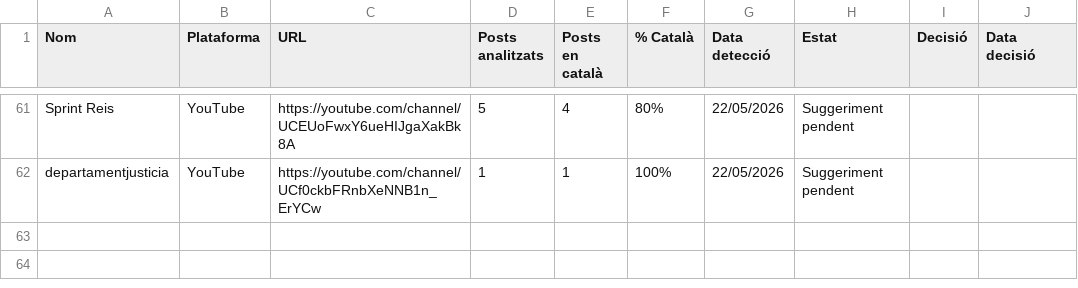
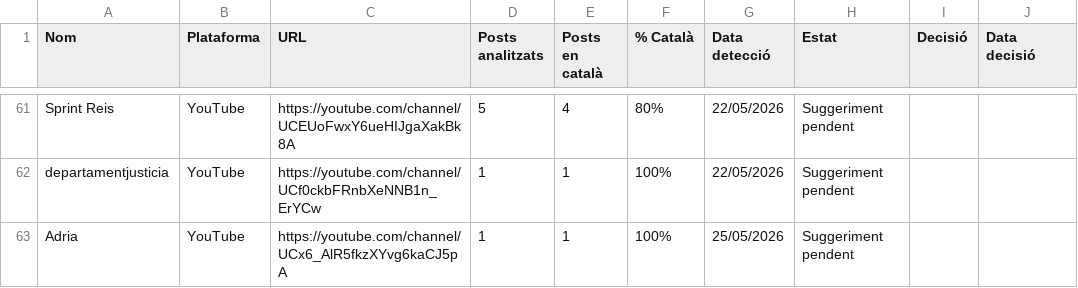
Before and after one commit to gvelez74/llista-recerca, a CSV file: dades/suggeriments.csv, drawn as a sheet; only a part is shown, gaps mark what is left out; the diff names each change by its address in the sheet, - before the commit and + after, or states it on an @@ line.

```diff
--- a/dades/suggeriments.csv
+++ b/dades/suggeriments.csv
+row 63: Adria | YouTube | https://youtube.com/channel/UCx6_AlR5fkzXYvg6kaCJ5pA | 1 | 1 | 100% | 25/05/2026 | Suggeriment pendent
```
